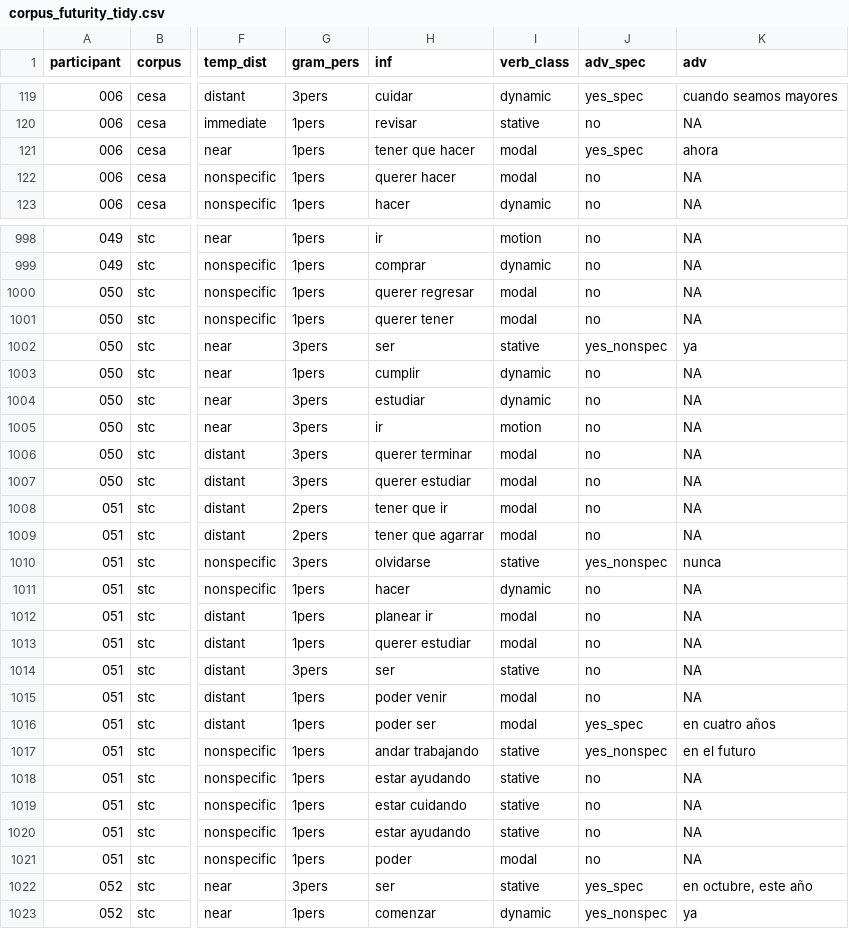
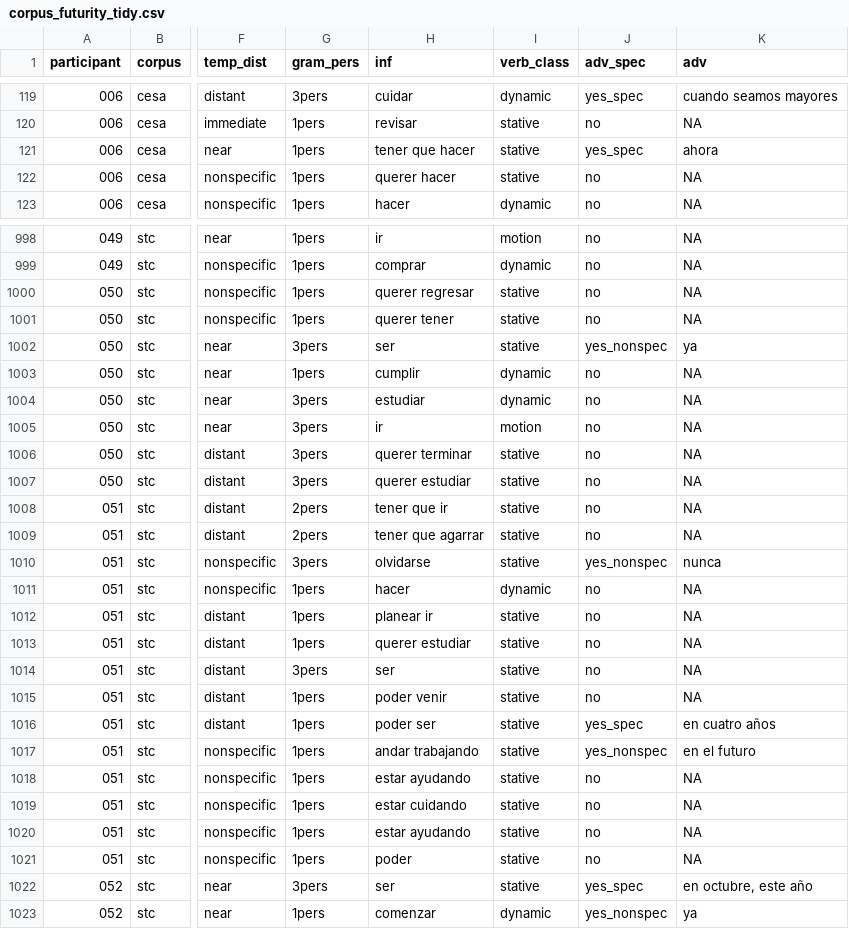
Before and after one commit to mfeliuribas/dissertation, a CSV file: study_1/data/corpus_futurity_tidy.csv, drawn as a sheet; only a part is shown, gaps mark what is left out; the diff covers the shown part only; the diff names each change by its address in the sheet, - before the commit and + after, or states it on an @@ line.

```diff
--- a/study_1/data/corpus_futurity_tidy.csv
+++ b/study_1/data/corpus_futurity_tidy.csv
-I121:I122 (verb_class): modal
+I121:I122 (verb_class): stative
-I1000:I1001 (verb_class): modal
+I1000:I1001 (verb_class): stative
-I1006:I1009 (verb_class): modal
+I1006:I1009 (verb_class): stative
-I1012:I1013 (verb_class): modal
+I1012:I1013 (verb_class): stative
-I1015:I1016 (verb_class): modal
+I1015:I1016 (verb_class): stative
-I1021 (verb_class): modal
+I1021 (verb_class): stative
```
Also changed, not shown: 134 edited cells elsewhere in this file, 5 other files.
